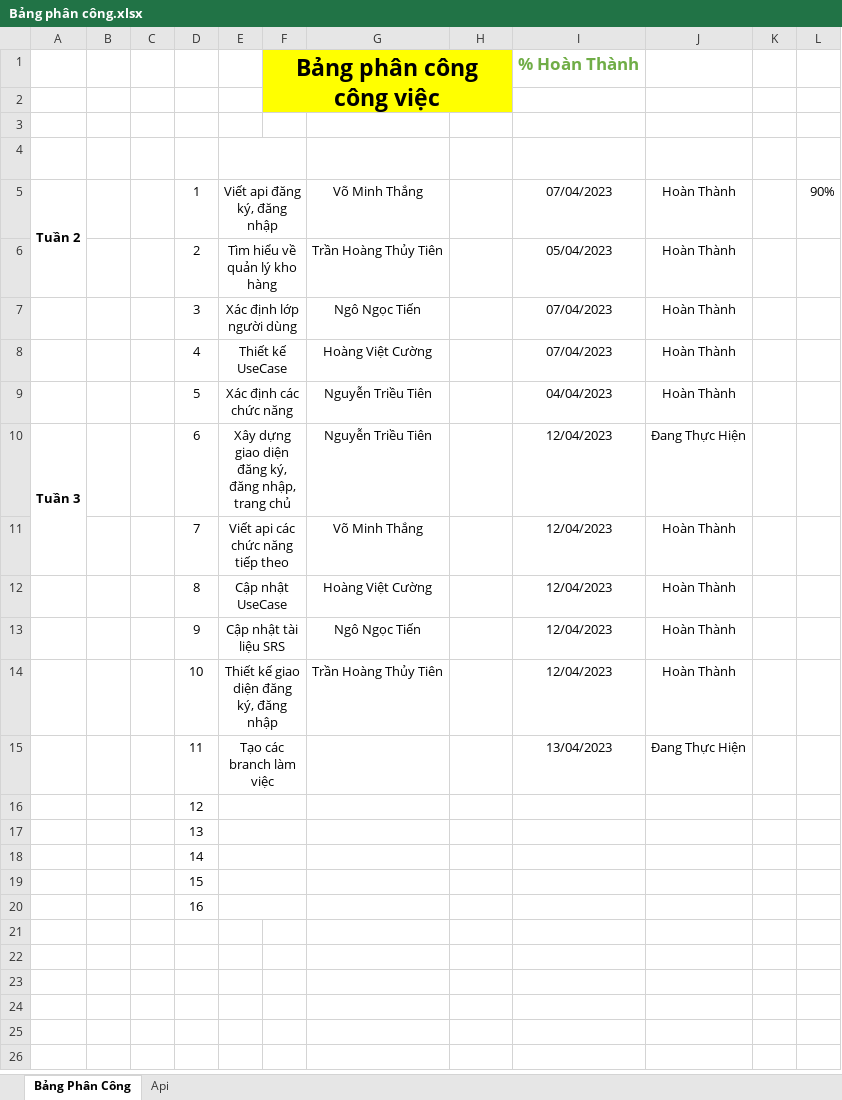
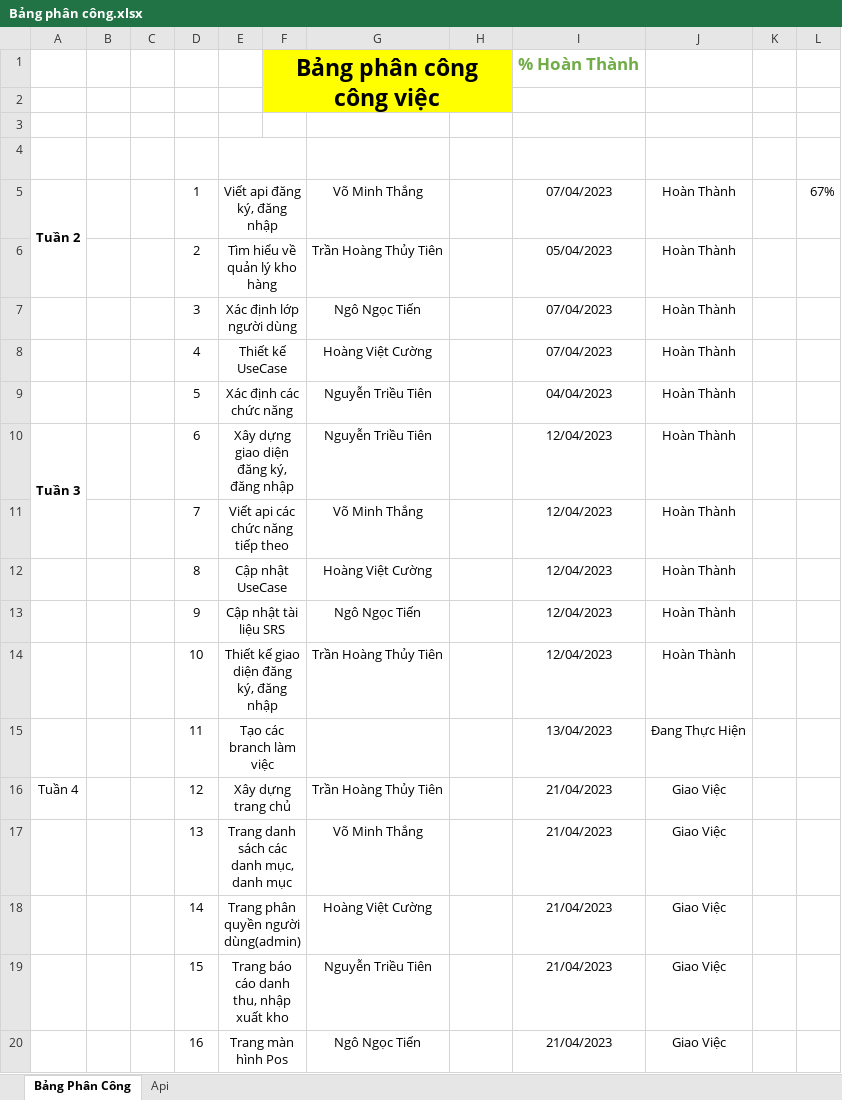
Before and after one commit to Trieutien2001vn/DoAn_CNPM, an Excel workbook: Data/Bảng phân công.xlsx, sheet Bảng Phân Công, drawn as a sheet; values as stored, in another font and other column widths than the file's, no borders; charts and pictures and conditional formats not drawn; removed rows and columns are numbered as before the commit, all else as after; the diff names each change by its address in the sheet, - before the commit and + after, or states it on an @@ line.

```diff
--- a/Data/Bảng phân công.xlsx (sheet Bảng Phân Công)
+++ b/Data/Bảng phân công.xlsx (sheet Bảng Phân Công)
-L5: 90%
+L5: 67%
-E10 (Tên Công Việc): Xây dựng giao diện đăng ký, đăng nhập, trang chủ
+E10 (Tên Công Việc): Xây dựng giao diện đăng ký, đăng nhập
-J10 (Tiến Độ): Đang Thực Hiện
+J10 (Tiến Độ): Hoàn Thành
-row 16:  |  |  | 12
-row 17:  |  |  | 13
-row 18:  |  |  | 14
-row 19:  |  |  | 15
-row 20:  |  |  | 16
+row 16: Tuần 4 |  |  | 12 | Xây dựng trang chủ |  | Trần Hoàng Thủy Tiên |  | 21/04/2023 | Giao Việc
+row 17:  |  |  | 13 | Trang danh sách các danh mục, danh mục |  | Võ Minh Thắng |  | 21/04/2023 | Giao Việc
+row 18:  |  |  | 14 | Trang phân quyền người dùng(admin) |  | Hoàng Việt Cường |  | 21/04/2023 | Giao Việc
+row 19:  |  |  | 15 | Trang báo cáo danh thu, nhập xuất kho |  | Nguyễn Triều Tiên |  | 21/04/2023 | Giao Việc
+row 20:  |  |  | 16 | Trang màn hình Pos |  | Ngô Ngọc Tiến |  | 21/04/2023 | Giao Việc
```
Also changed, not shown: sheet Api, charts or pictures.
